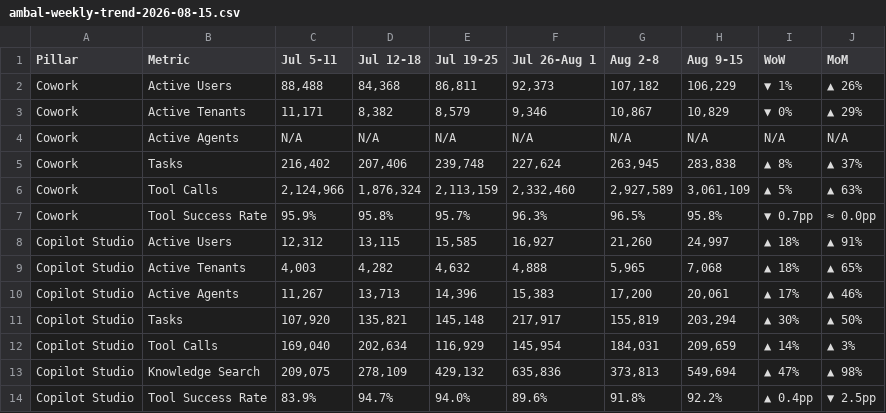
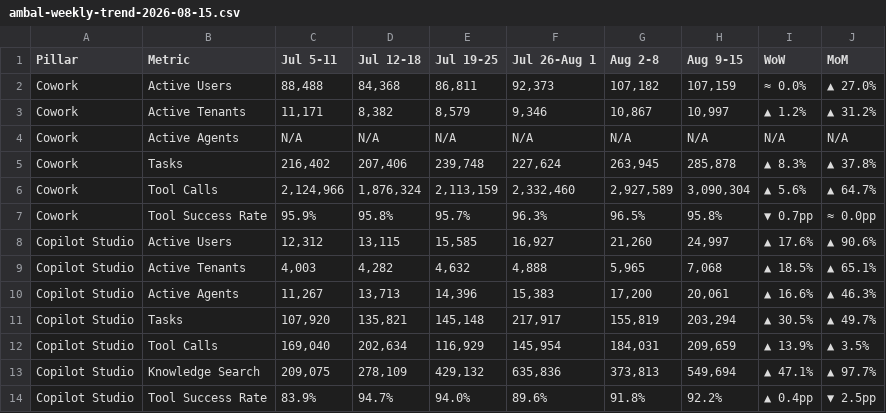
Before and after one commit to souji19-ship-it/-odsp-cx-dashboard-, a CSV file: odsp-aw-scorecard/data-pipeline/ambal-weekly-trend-2026-08-15.csv, drawn as a sheet.

```diff
--- a/odsp-aw-scorecard/data-pipeline/ambal-weekly-trend-2026-08-15.csv
+++ b/odsp-aw-scorecard/data-pipeline/ambal-weekly-trend-2026-08-15.csv
@@ -1,14 +1,14 @@
 Pillar,Metric,Jul 5-11,Jul 12-18,Jul 19-25,Jul 26-Aug 1,Aug 2-8,Aug 9-15,WoW,MoM
-Cowork,Active Users,"88,488","84,368","86,811","92,373","107,182","106,229",▼ 1%,▲ 26%
-Cowork,Active Tenants,"11,171","8,382","8,579","9,346","10,867","10,829",▼ 0%,▲ 29%
+Cowork,Active Users,"88,488","84,368","86,811","92,373","107,182","107,159",≈ 0.0%,▲ 27.0%
+Cowork,Active Tenants,"11,171","8,382","8,579","9,346","10,867","10,997",▲ 1.2%,▲ 31.2%
 Cowork,Active Agents,N/A,N/A,N/A,N/A,N/A,N/A,N/A,N/A
-Cowork,Tasks,"216,402","207,406","239,748","227,624","263,945","283,838",▲ 8%,▲ 37%
-Cowork,Tool Calls,"2,124,966","1,876,324","2,113,159","2,332,460","2,927,589","3,061,109",▲ 5%,▲ 63%
+Cowork,Tasks,"216,402","207,406","239,748","227,624","263,945","285,878",▲ 8.3%,▲ 37.8%
+Cowork,Tool Calls,"2,124,966","1,876,324","2,113,159","2,332,460","2,927,589","3,090,304",▲ 5.6%,▲ 64.7%
 Cowork,Tool Success Rate,95.9%,95.8%,95.7%,96.3%,96.5%,95.8%,▼ 0.7pp,≈ 0.0pp
-Copilot Studio,Active Users,"12,312","13,115","15,585","16,927","21,260","24,997",▲ 18%,▲ 91%
-Copilot Studio,Active Tenants,"4,003","4,282","4,632","4,888","5,965","7,068",▲ 18%,▲ 65%
-Copilot Studio,Active Agents,"11,267","13,713","14,396","15,383","17,200","20,061",▲ 17%,▲ 46%
-Copilot Studio,Tasks,"107,920","135,821","145,148","217,917","155,819","203,294",▲ 30%,▲ 50%
-Copilot Studio,Tool Calls,"169,040","202,634","116,929","145,954","184,031","209,659",▲ 14%,▲ 3%
-Copilot Studio,Knowledge Search,"209,075","278,109","429,132","635,836","373,813","549,694",▲ 47%,▲ 98%
+Copilot Studio,Active Users,"12,312","13,115","15,585","16,927","21,260","24,997",▲ 17.6%,▲ 90.6%
+Copilot Studio,Active Tenants,"4,003","4,282","4,632","4,888","5,965","7,068",▲ 18.5%,▲ 65.1%
+Copilot Studio,Active Agents,"11,267","13,713","14,396","15,383","17,200","20,061",▲ 16.6%,▲ 46.3%
+Copilot Studio,Tasks,"107,920","135,821","145,148","217,917","155,819","203,294",▲ 30.5%,▲ 49.7%
+Copilot Studio,Tool Calls,"169,040","202,634","116,929","145,954","184,031","209,659",▲ 13.9%,▲ 3.5%
+Copilot Studio,Knowledge Search,"209,075","278,109","429,132","635,836","373,813","549,694",▲ 47.1%,▲ 97.7%
 Copilot Studio,Tool Success Rate,83.9%,94.7%,94.0%,89.6%,91.8%,92.2%,▲ 0.4pp,▼ 2.5pp
```
Also changed, not shown: 3 other files.
